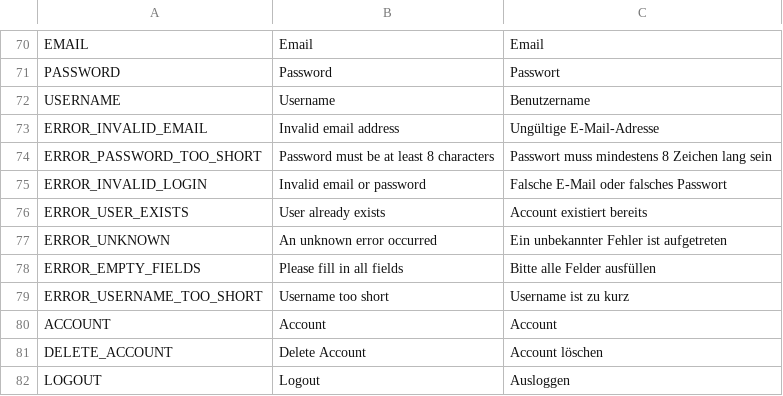
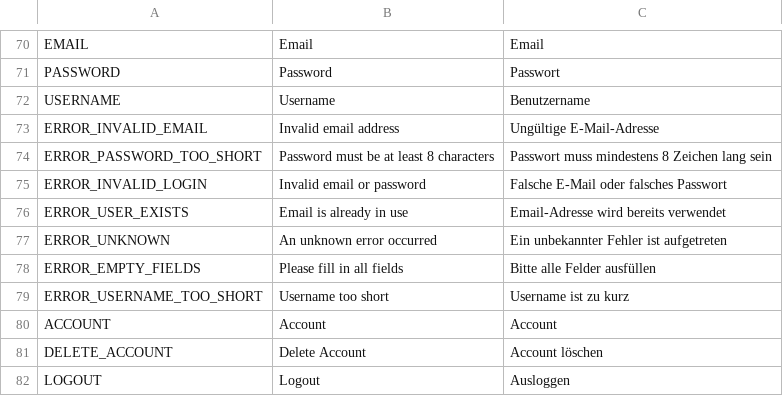
Before and after one commit to Tiltnick/ip2gd, a CSV file: translation.csv, drawn as a sheet; only a part is shown, gaps mark what is left out.

```diff
--- a/translation.csv
+++ b/translation.csv
@@ -75,3 +75,3 @@ ERROR_PASSWORD_TOO_SHORT,Password must be at least 8 characters,Passwort muss mi
 ERROR_INVALID_LOGIN,Invalid email or password,Falsche E-Mail oder falsches Passwort
-ERROR_USER_EXISTS,User already exists,Account existiert bereits
+ERROR_USER_EXISTS,Email is already in use,Email-Adresse wird bereits verwendet
 ERROR_UNKNOWN,An unknown error occurred,Ein unbekannter Fehler ist aufgetreten
```
Also changed, not shown: 12 other files.
